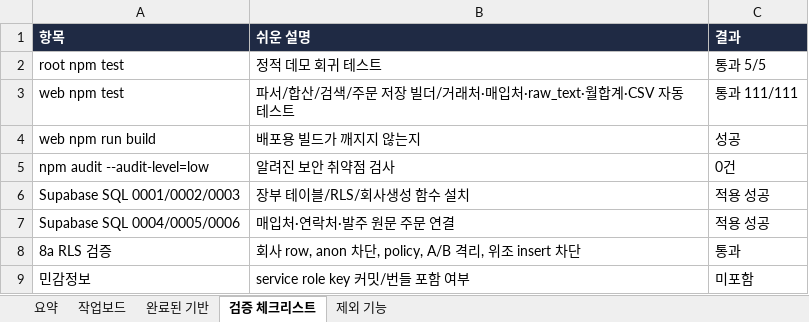
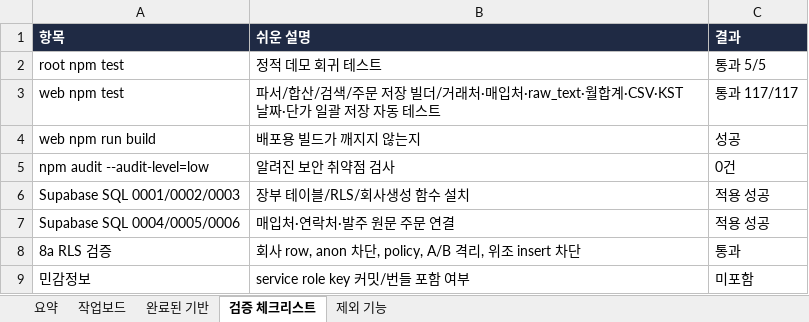
Before and after one commit to ssangyong119-hub/order-moa, an Excel workbook: docs/order-moa-progress-tracker.xlsx, sheet 검증 체크리스트, drawn as a sheet; values as stored, in another font and other column widths than the file's, no borders; the diff names each change by its address in the sheet, - before the commit and + after, or states it on an @@ line.

```diff
--- a/docs/order-moa-progress-tracker.xlsx (sheet 검증 체크리스트)
+++ b/docs/order-moa-progress-tracker.xlsx (sheet 검증 체크리스트)
-B3 (쉬운 설명): …·raw_text·월합계·CSV 자동 테…
+B3 (쉬운 설명): …·raw_text·월합계·CSV·KST 날짜·단가 일괄 저장 자동 테…
-C3 (결과): 통과 111/111
+C3 (결과): 통과 117/117
```
Also changed, not shown: sheet 작업보드, sheet 요약, 10 other files.
